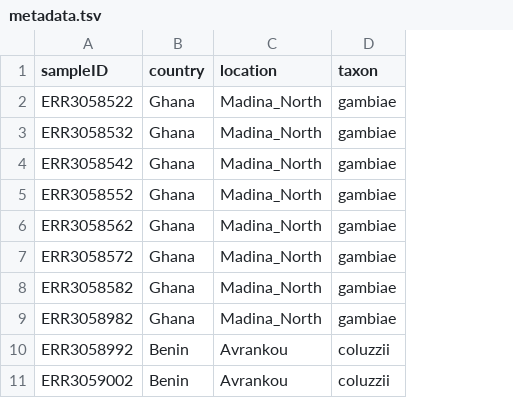
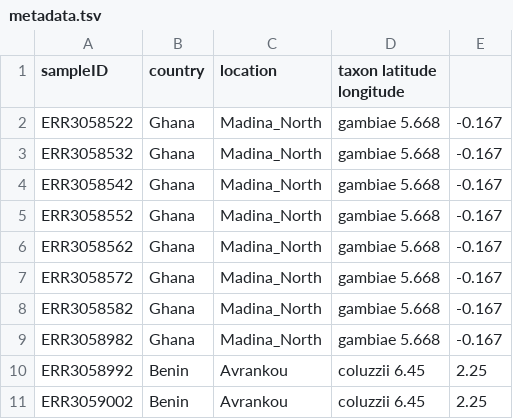
Before and after one commit to sanjaynagi/AmpSeeker, a TSV file: .test/config/metadata.tsv, drawn as a sheet; removed rows and columns are numbered as before the commit, all else as after; the diff names each change by its address in the sheet, - before the commit and + after, or states it on an @@ line.

Commit message:
test metadata lat long

```diff
--- a/.test/config/metadata.tsv
+++ b/.test/config/metadata.tsv
-column D (taxon), rows 2-11: gambiae | gambiae | gambiae | gambiae | gambiae | gambiae | gambiae | gambiae | coluzzii | coluzzii
+column D (taxon latitude longitude), rows 2-11: gambiae 5.668 | gambiae 5.668 | gambiae 5.668 | gambiae 5.668 | gambiae 5.668 | gambiae 5.668 | gambiae 5.668 | gambiae 5.668 | coluzzii 6.45 | coluzzii 6.45
+column E, rows 2-11: -0.167 | -0.167 | -0.167 | -0.167 | -0.167 | -0.167 | -0.167 | -0.167 | 2.25 | 2.25
```
Also changed, not shown: 2 other files.
